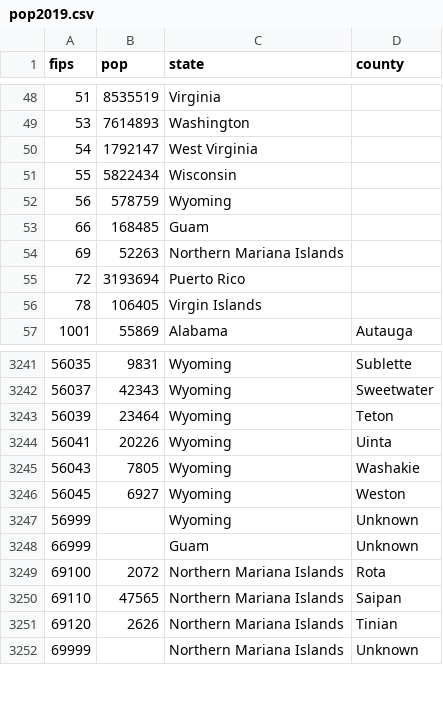
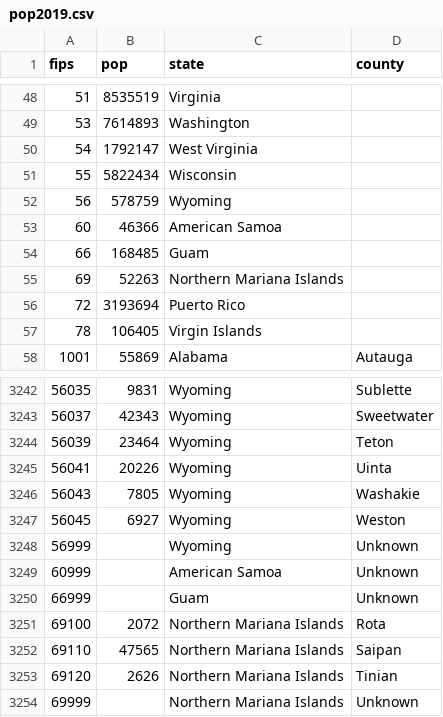
Before and after one commit to mbauman/CovidCountyDash.jl, a CSV file: data/pop2019.csv, drawn as a sheet; only a part is shown, gaps mark what is left out.

Commit message:
🏝 Samoa (#1)
* rebuild

* Add FIPS and population for American Samoa

* Add short code

Co-authored-by: Matt Bauman <mbauman@gmail.com>

```diff
--- a/data/pop2019.csv
+++ b/data/pop2019.csv
@@ -52,2 +52,3 @@ fips,pop,state,county
 56,578759,Wyoming,
+60,46366,American Samoa,
 66,168485,Guam,
@@ -3247,2 +3248,3 @@ fips,pop,state,county
 56999,,Wyoming,Unknown
+60999,,American Samoa,Unknown
 66999,,Guam,Unknown
```
Also changed, not shown: 2 other files.
